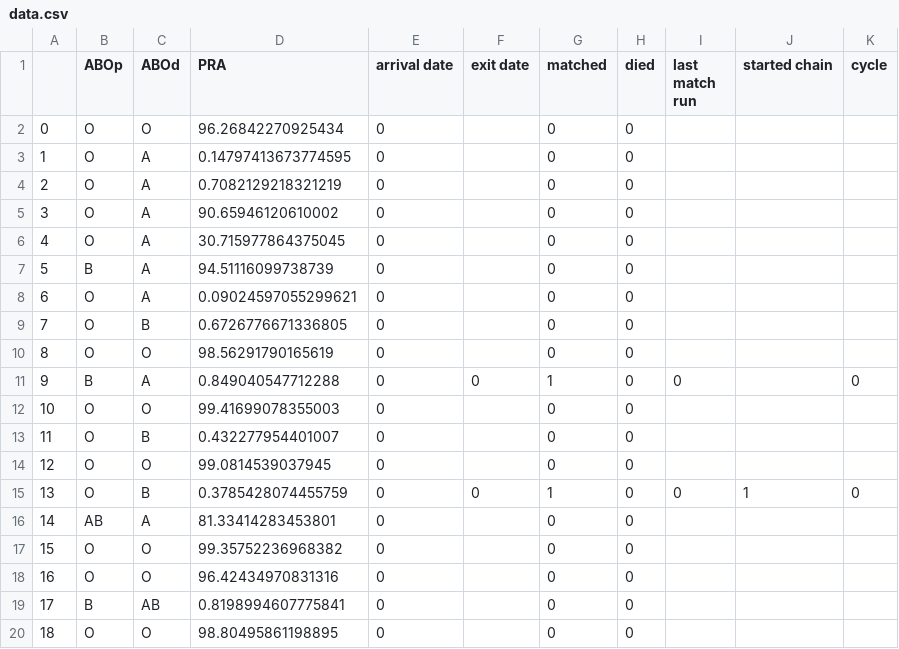
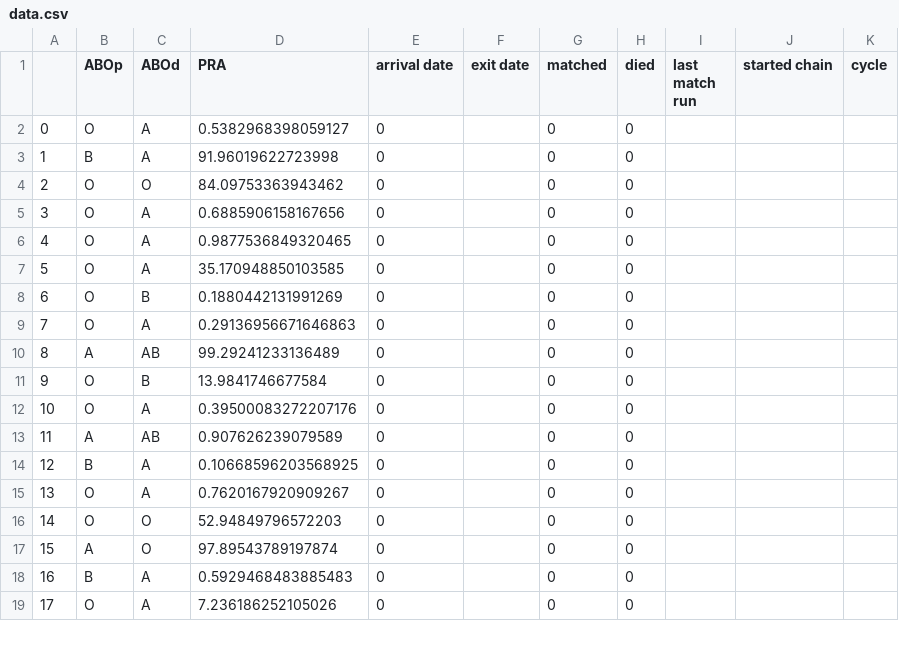
Before and after one commit to jjbl99/kidney-game, a CSV file: player1/data.csv, drawn as a sheet; only a part is shown; removed rows and columns are numbered as before the commit, all else as after; the diff covers the shown part only; the diff names each change by its address in the sheet, - before the commit and + after, or states it on an @@ line.

```diff
--- a/player1/data.csv
+++ b/player1/data.csv
-row 2: 0 | O | O | 96.26842270925434 | 0 |  | 0 | 0
@@ column A renumbered between rows 2 and 21 @@
-D2 (PRA): 0.14797413673774595
+D2 (PRA): 0.5382968398059127
-B3 (ABOp): O
+B3 (ABOp): B
-D3 (PRA): 0.7082129218321219
+D3 (PRA): 91.96019622723998
+row 4: 2 | O | O | 84.09753363943462 | 0 |  | 0 | 0
-D5 (PRA): 90.65946120610002
+D5 (PRA): 0.6885906158167656
-D6 (PRA): 30.715977864375045
+D6 (PRA): 0.9877536849320465
-row 7: 5 | B | A | 94.51116099738739 | 0 |  | 0 | 0
-D7 (PRA): 0.09024597055299621
+D7 (PRA): 35.170948850103585
-D8 (PRA): 0.6726776671336805
+D8 (PRA): 0.1880442131991269
-C9 (ABOd): O
+C9 (ABOd): A
-D9 (PRA): 98.56291790165619
+D9 (PRA): 0.29136956671646863
-row 11: 9 | B | A | 0.849040547712288 | 0 | 0 | 1 | 0 | 0 |  | 0
-B10 (ABOp): O
+B10 (ABOp): A
-C10 (ABOd): O
+C10 (ABOd): AB
-D10 (PRA): 99.41699078355003
+D10 (PRA): 99.29241233136489
-D11 (PRA): 0.432277954401007
+D11 (PRA): 13.9841746677584
-C12 (ABOd): O
+C12 (ABOd): A
-D12 (PRA): 99.0814539037945
+D12 (PRA): 0.39500083272207176
-row 15: 13 | O | B | 0.3785428074455759 | 0 | 0 | 1 | 0 | 0 | 1 | 0
+row 13: 11 | A | AB | 0.907626239079589 | 0 |  | 0 | 0
-B14 (ABOp): AB
+B14 (ABOp): B
-D14 (PRA): 81.33414283453801
+D14 (PRA): 0.10668596203568925
-C15 (ABOd): O
+C15 (ABOd): A
-D15 (PRA): 99.35752236968382
+D15 (PRA): 0.7620167920909267
-D16 (PRA): 96.42434970831316
+D16 (PRA): 52.94849796572203
+row 17: 15 | A | O | 97.89543789197874 | 0 |  | 0 | 0
-C18 (ABOd): AB
+C18 (ABOd): A
-D18 (PRA): 0.8198994607775841
+D18 (PRA): 0.5929468483885483
-C19 (ABOd): O
+C19 (ABOd): A
-D19 (PRA): 98.80495861198895
+D19 (PRA): 7.236186252105026
```
Also changed, not shown: 3 removed rows and 6 edited cells elsewhere in this file, player1/graph.csv, 2 other files.
